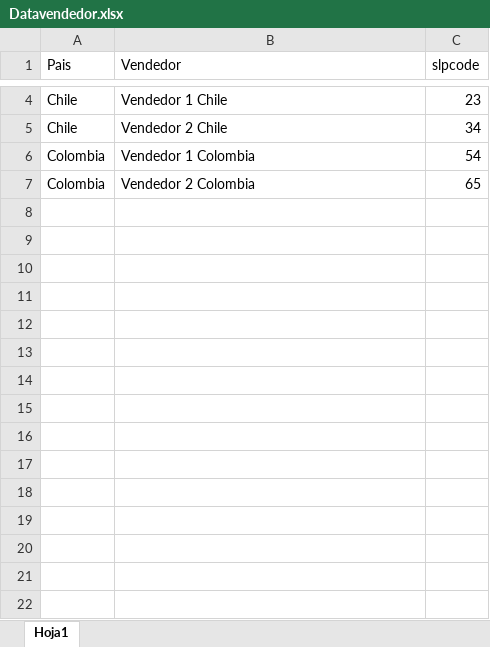
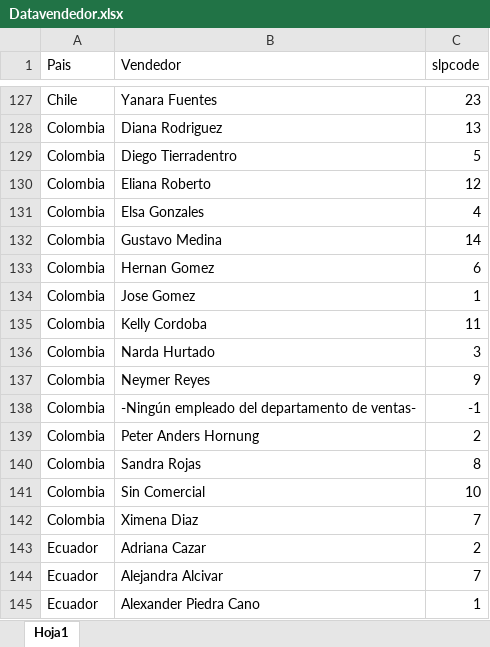
Before and after one commit to AhxelLuis/AndersV1, an Excel workbook: Datavendedor.xlsx, sheet Hoja1, drawn as a sheet; only a part is shown, gaps mark what is left out; values as stored, in another font and other column widths than the file's, no borders; removed rows and columns are numbered as before the commit, all else as after; the diff covers the shown part only; the diff names each change by its address in the sheet, - before the commit and + after, or states it on an @@ line.

Commit message:
datavendedorescompletado

```diff
--- a/Datavendedor.xlsx (sheet Hoja1)
+++ b/Datavendedor.xlsx (sheet Hoja1)
-B127 (Vendedor): Vendedor 1 Chile
+B127 (Vendedor): Yanara Fuentes
-row 5: Chile | Vendedor 2 Chile | 34
+row 128: Colombia | Diana Rodriguez | 13
+row 129: Colombia | Diego Tierradentro | 5
+row 130: Colombia | Eliana Roberto | 12
+row 131: Colombia | Elsa Gonzales | 4
+row 132: Colombia | Gustavo Medina | 14
+row 133: Colombia | Hernan Gomez | 6
+row 134: Colombia | Jose Gomez | 1
-B135 (Vendedor): Vendedor 1 Colombia
+B135 (Vendedor): Kelly Cordoba
-C135 (slpcode): 54
+C135 (slpcode): 11
+row 136: Colombia | Narda Hurtado | 3
+row 137: Colombia | Neymer Reyes | 9
+row 138: Colombia | -Ningún empleado del departamento de ventas- | -1
+row 139: Colombia | Peter Anders Hornung | 2
+row 140: Colombia | Sandra Rojas | 8
-B141 (Vendedor): Vendedor 2 Colombia
+B141 (Vendedor): Sin Comercial
-C141 (slpcode): 65
+C141 (slpcode): 10
+row 142: Colombia | Ximena Diaz | 7
+row 143: Ecuador | Adriana Cazar | 2
+row 144: Ecuador | Alejandra Alcivar | 7
+row 145: Ecuador | Alexander Piedra Cano | 1
```
Also changed, not shown: 137 added rows and 3 edited cells elsewhere in this sheet, 1 other file.
